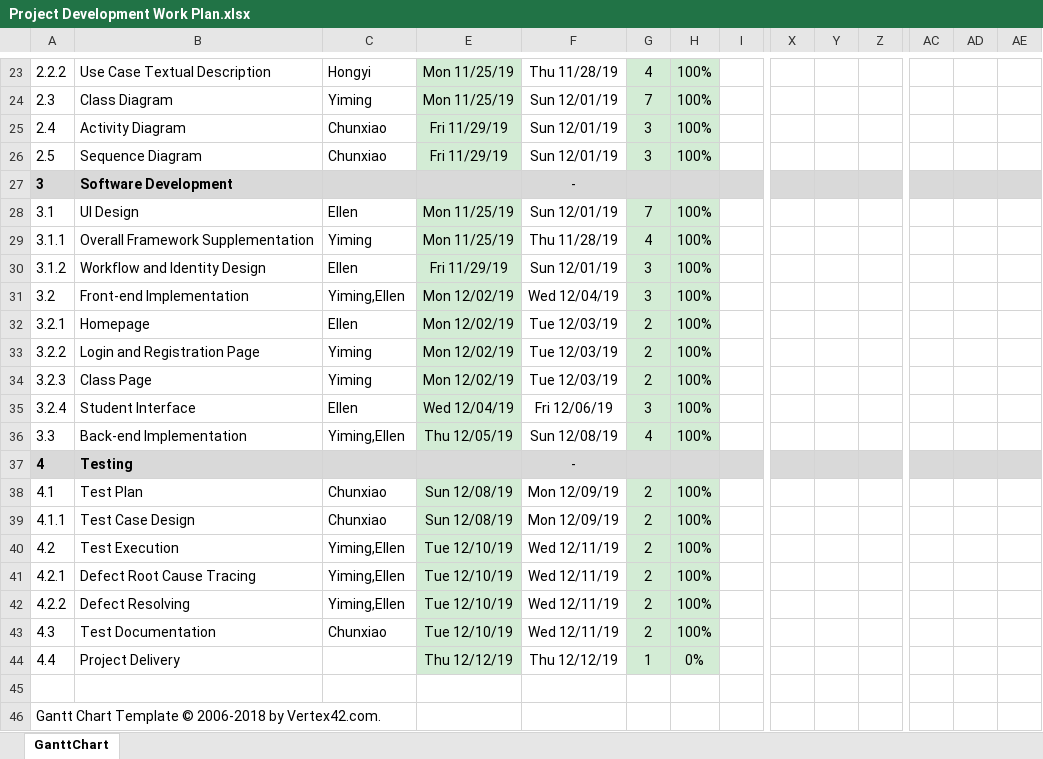
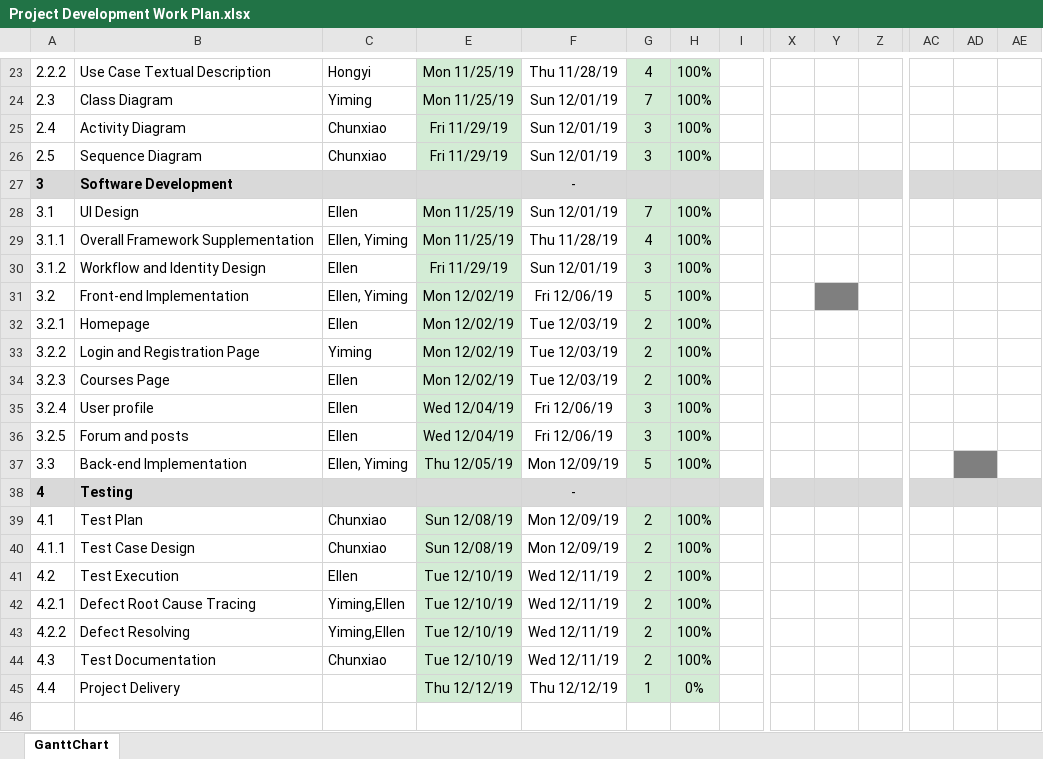
Before and after one commit to yh2371/Learning-Management-System, an Excel workbook: Diagrams/Project Development Work Plan.xlsx, sheet GanttChart, drawn as a sheet; only a part is shown, gaps mark what is left out; the shorter side is filled out with more unchanged rows; values as stored, in another font and other column widths than the file's, no borders; charts and pictures and conditional formats not drawn; addresses are those after the commit; rows hold the shown columns only; the diff names each change by its address in the sheet, - before the commit and + after, or states it on an @@ line.

```diff
--- a/Diagrams/Project Development Work Plan.xlsx (sheet GanttChart)
+++ b/Diagrams/Project Development Work Plan.xlsx (sheet GanttChart)
-C29: Yiming
+C29: Ellen, Yiming
-C31: Yiming,Ellen
+C31: Ellen, Yiming
-F31: Wed 12/04/19
+F31: Fri 12/06/19
-G31: 3
+G31: 5
-Y31 fill: none
+Y31 fill: #7F7F7F
-B34: Class Page
+B34: Courses Page
-C34: Yiming
+C34: Ellen
-B35: Student Interface
+B35: User profile
+row 36: 3.2.5 | Forum and posts | Ellen | Wed 12/04/19 | Fri 12/06/19 | 3 | 100%
-C37: Yiming,Ellen
+C37: Ellen, Yiming
-F37: Sun 12/08/19
+F37: Mon 12/09/19
-G37: 4
+G37: 5
-AD37 fill: none
+AD37 fill: #7F7F7F
-C41: Yiming,Ellen
+C41: Ellen
```
Also changed, not shown: formulas that keep their value, charts or pictures, 1 other file.
